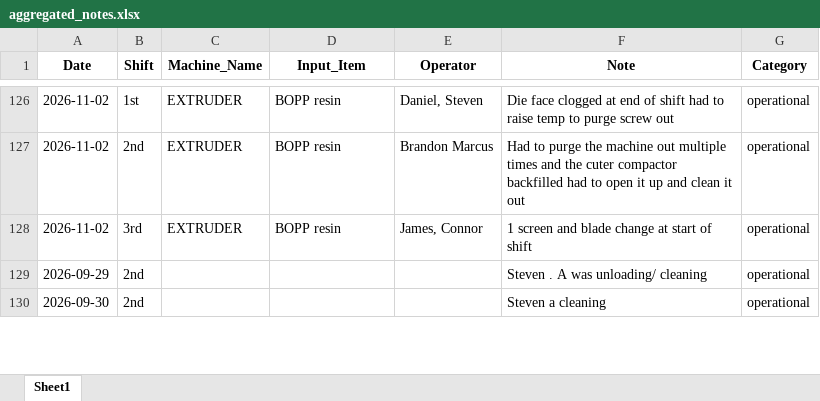
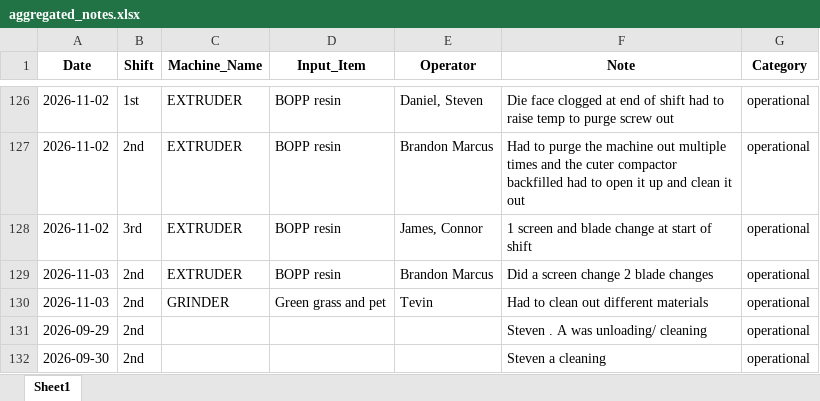
Before and after one commit to zabdulla/walton_production, an Excel workbook: data/aggregated_notes.xlsx, sheet Sheet1, drawn as a sheet; only a part is shown, gaps mark what is left out; values as stored, in another font and other column widths than the file's, no borders; the diff names each change by its address in the sheet, - before the commit and + after, or states it on an @@ line.

```diff
--- a/data/aggregated_notes.xlsx (sheet Sheet1)
+++ b/data/aggregated_notes.xlsx (sheet Sheet1)
+row 129: 2026-11-03 | 2nd | EXTRUDER | BOPP resin | Brandon Marcus | Did a screen change 2 blade changes | operational
+row 130: 2026-11-03 | 2nd | GRINDER | Green grass and pet | Tevin | Had to clean out different materials | operational
```
Also changed, not shown: data/aggregated_daily_data.xlsx, 5 other files.
